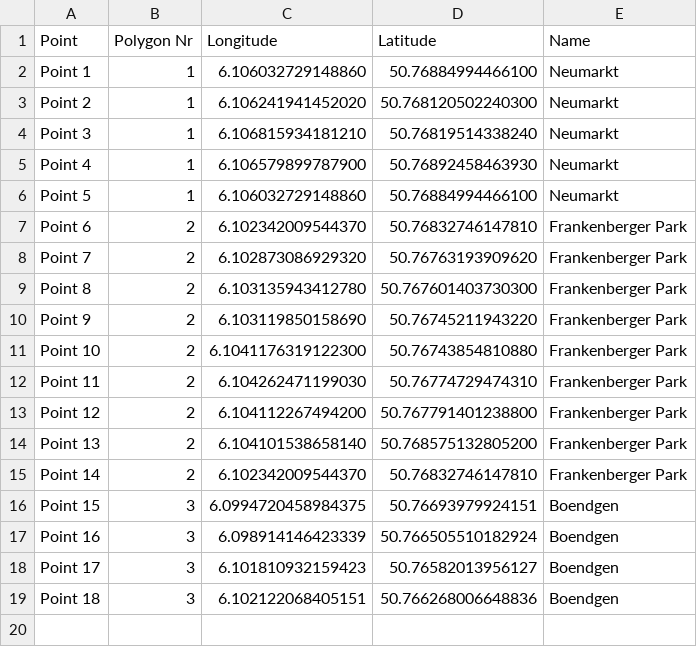
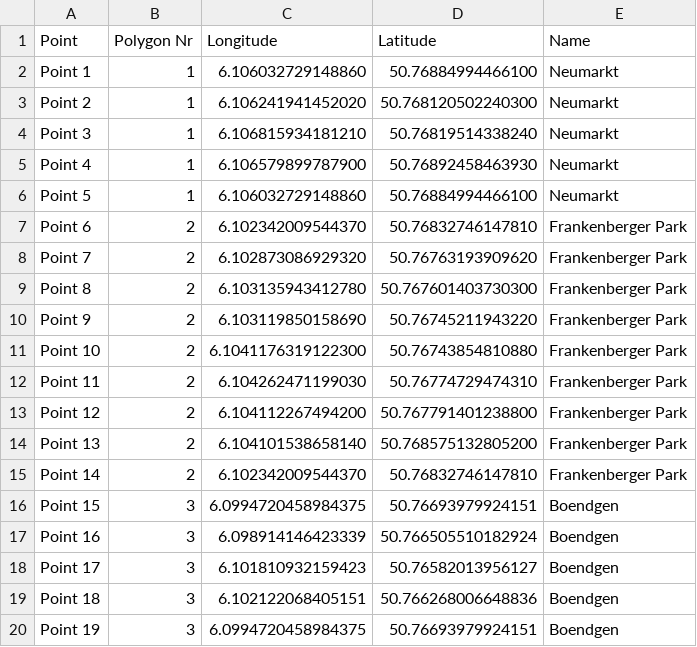
Before and after one commit to ToHeinAC/python-plotting, a CSV file: Points.csv, drawn as a sheet.

Commit message:
Add files via upload

```diff
--- a/Points.csv
+++ b/Points.csv
@@ -19 +19,2 @@ Point 17;3;6.101810932159423;50.76582013956127;Boendgen
 Point 18;3;6.102122068405151;50.766268006648836;Boendgen
+Point 19;3;6.0994720458984375;50.76693979924151;Boendgen
```
